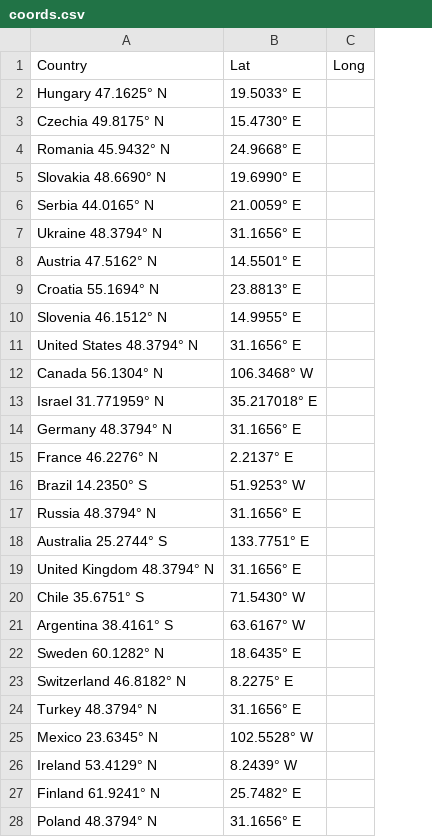
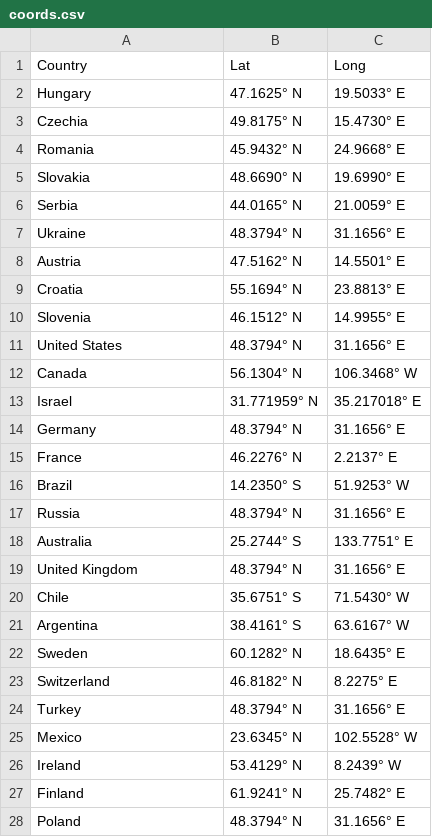
Before and after one commit to esztvi/my-cdv-fall19, a CSV file: my-work/data_story/7_outsidepopulation_en/coords.csv, drawn as a sheet; only a part is shown; removed rows and columns are numbered as before the commit, all else as after; the diff covers the shown part only; the diff names each change by its address in the sheet, - before the commit and + after, or states it on an @@ line.

Commit message:
adding coordinates

```diff
--- a/my-work/data_story/7_outsidepopulation_en/coords.csv
+++ b/my-work/data_story/7_outsidepopulation_en/coords.csv
+column B, rows 1-28: Lat | 47.1625° N | 49.8175° N | 45.9432° N | 48.6690° N | 44.0165° N | 48.3794° N | 47.5162° N | 55.1694° N | 46.1512° N | 48.3794° N | 56.1304° N | 31.771959° N | 48.3794° N | 46.2276° N | 14.2350° S | 48.3794° N | 25.2744° S | 48.3794° N | 35.6751° S | 38.4161° S | 60.1282° N | 46.8182° N | 48.3794° N | 23.6345° N | 53.4129° N | 61.9241° N | 48.3794° N
-column C, row 1: Long
-C1: Lat
+C1: Long
-A2: Hungary 47.1625° N
+A2: Hungary
-A3: Czechia 49.8175° N
+A3: Czechia
-A4: Romania 45.9432° N
+A4: Romania
-A5: Slovakia 48.6690° N
+A5: Slovakia
-A6: Serbia 44.0165° N
+A6: Serbia
-A7: Ukraine 48.3794° N
+A7: Ukraine
-A8: Austria 47.5162° N
+A8: Austria
-A9: Croatia 55.1694° N
+A9: Croatia
-A10: Slovenia 46.1512° N
+A10: Slovenia
-A11: United States 48.3794° N
+A11: United States
-A12: Canada 56.1304° N
+A12: Canada
-A13: Israel 31.771959° N
+A13: Israel
-A14: Germany 48.3794° N
+A14: Germany
-A15: France 46.2276° N
+A15: France
-A16: Brazil 14.2350° S
+A16: Brazil
-A17: Russia 48.3794° N
+A17: Russia
-A18: Australia 25.2744° S
+A18: Australia
-A19: United Kingdom 48.3794° N
+A19: United Kingdom
-A20: Chile 35.6751° S
+A20: Chile
-A21: Argentina 38.4161° S
+A21: Argentina
-A22: Sweden 60.1282° N
+A22: Sweden
-A23: Switzerland 46.8182° N
+A23: Switzerland
-A24: Turkey 48.3794° N
+A24: Turkey
-A25: Mexico 23.6345° N
+A25: Mexico
-A26: Ireland 53.4129° N
+A26: Ireland
-A27: Finland 61.9241° N
+A27: Finland
-A28: Poland 48.3794° N
+A28: Poland
```
Also changed, not shown: 1 added row and 14 edited cells elsewhere in this file.
